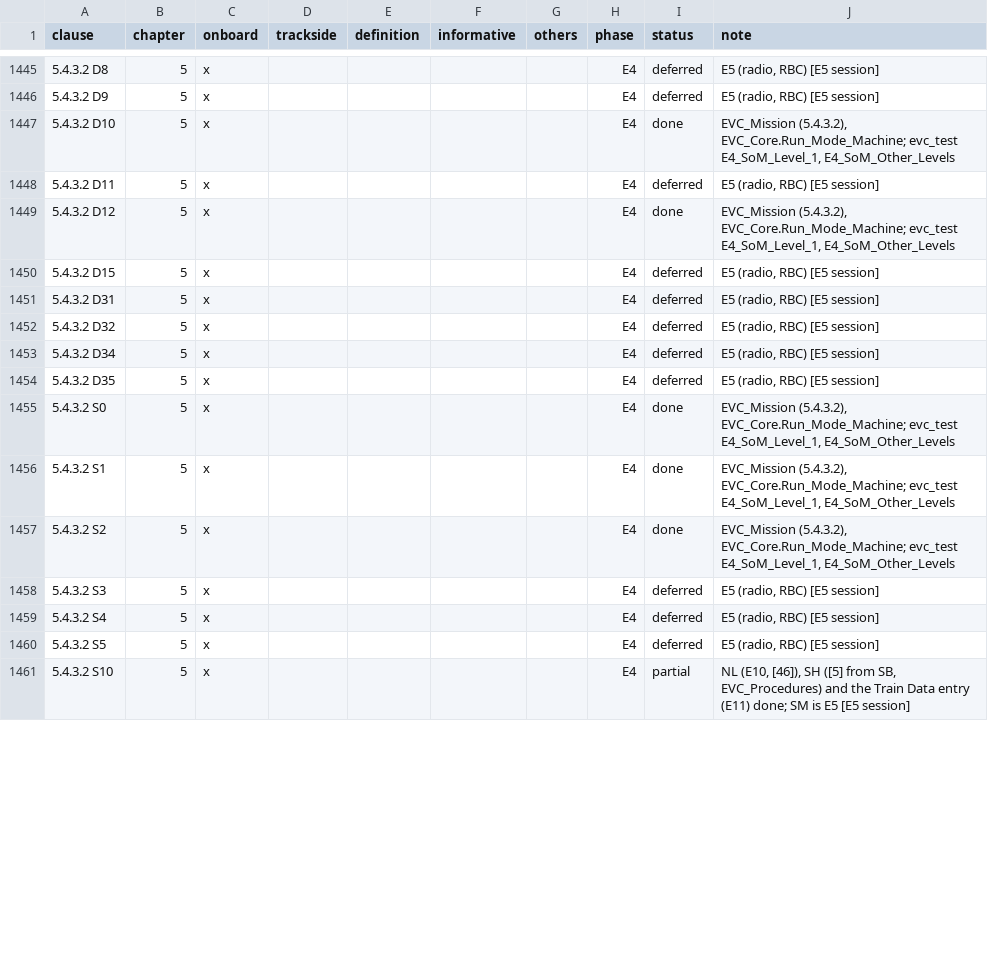
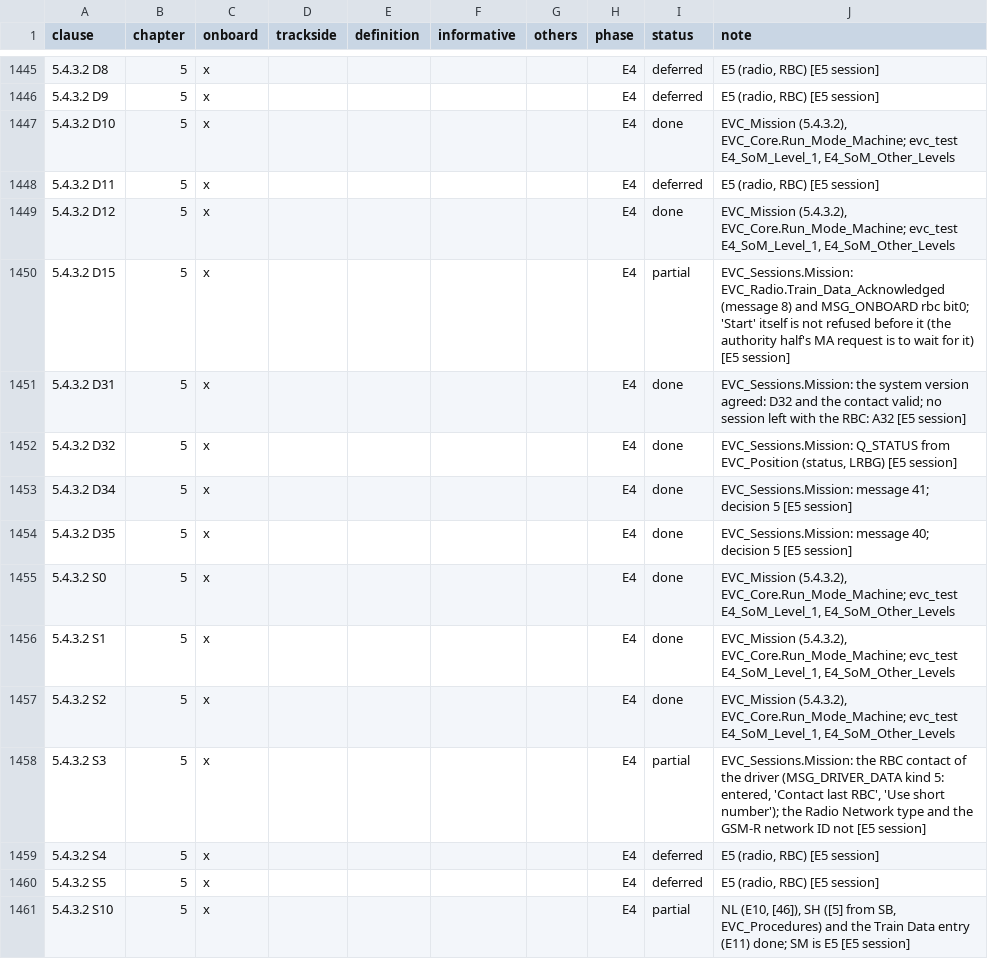
Before and after one commit to milanredele/etcs-dmi, a CSV file: doc/TRACE-SUBSET-026.csv, drawn as a sheet; only a part is shown, gaps mark what is left out; the diff covers the shown part only; the diff names each change by its address in the sheet, - before the commit and + after, or states it on an @@ line.

```diff
--- a/doc/TRACE-SUBSET-026.csv
+++ b/doc/TRACE-SUBSET-026.csv
-I1450 (status): deferred
+I1450 (status): partial
-J1450 (note): E5 (radio, RBC) [E5 session]
+J1450 (note): EVC_Sessions.Mission: EVC_Radio.Train_Data_Acknowledged (message 8) and MSG_ONBOARD rbc bit0; 'Start' itself is not refused before it (the authority half's MA request is to wait for it) [E5 session]
-I1451:I1454 (status): deferred
+I1451:I1454 (status): done
-J1451 (note): E5 (radio, RBC) [E5 session]
+J1451 (note): EVC_Sessions.Mission: the system version agreed: D32 and the contact valid; no session left with the RBC: A32 [E5 session]
-J1452 (note): E5 (radio, RBC) [E5 session]
+J1452 (note): EVC_Sessions.Mission: Q_STATUS from EVC_Position (status, LRBG) [E5 session]
-J1453 (note): E5 (radio, RBC) [E5 session]
+J1453 (note): EVC_Sessions.Mission: message 41; decision 5 [E5 session]
-J1454 (note): E5 (radio, RBC) [E5 session]
+J1454 (note): EVC_Sessions.Mission: message 40; decision 5 [E5 session]
-I1458 (status): deferred
+I1458 (status): partial
-J1458 (note): E5 (radio, RBC) [E5 session]
+J1458 (note): EVC_Sessions.Mission: the RBC contact of the driver (MSG_DRIVER_DATA kind 5: entered, 'Contact last RBC', 'Use short number'); the Radio Network type and the GSM-R network ID not [E5 session]
```
Also changed, not shown: 62 edited cells elsewhere in this file, 25 other files.
